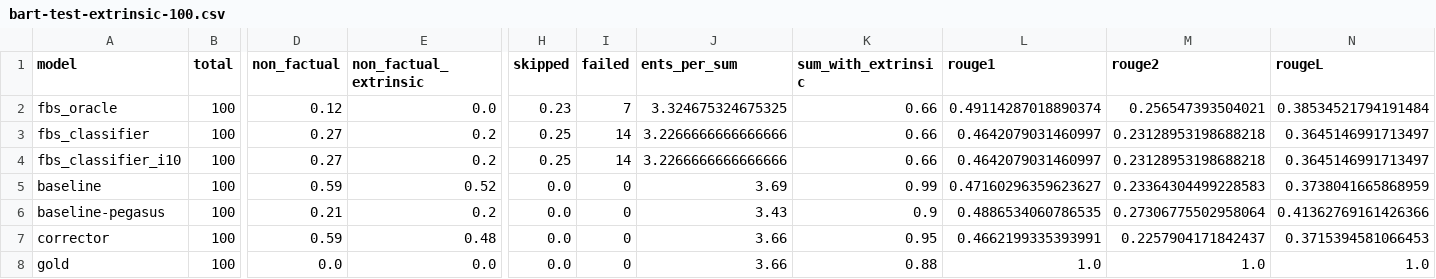
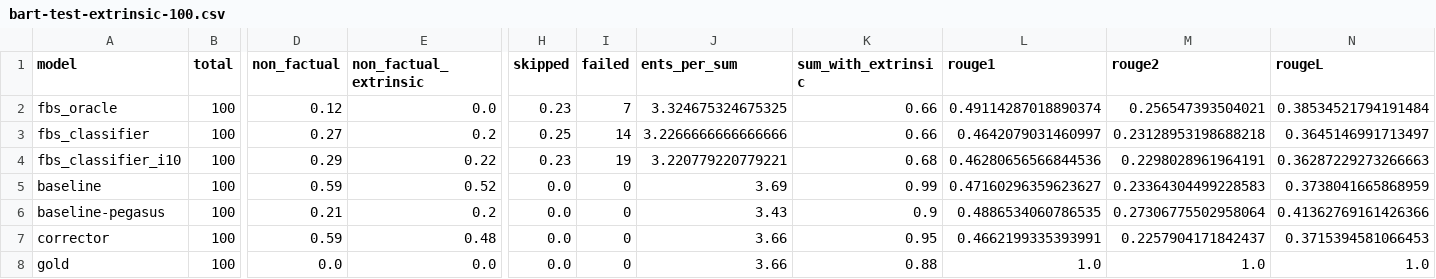
Before and after one commit to danton-nlp/GEF, a CSV file: results/evaluation/bart-test-extrinsic-100.csv, drawn as a sheet; only a part is shown, gaps mark what is left out; the diff names each change by its address in the sheet, - before the commit and + after, or states it on an @@ line.

Commit message:
Added evaluation results for pegasus & bart extrinsic 100

```diff
--- a/results/evaluation/bart-test-extrinsic-100.csv
+++ b/results/evaluation/bart-test-extrinsic-100.csv
-D4 (non_factual): 0.27
+D4 (non_factual): 0.29
-E4 (non_factual_extrinsic): 0.2
+E4 (non_factual_extrinsic): 0.22
-H4 (skipped): 0.25
+H4 (skipped): 0.23
-I4 (failed): 14
+I4 (failed): 19
-J4 (ents_per_sum): 3.2266666666666666
+J4 (ents_per_sum): 3.220779220779221
-K4 (sum_with_extrinsic): 0.66
+K4 (sum_with_extrinsic): 0.68
-L4 (rouge1): 0.4642079031460997
+L4 (rouge1): 0.46280656566844536
-M4 (rouge2): 0.23128953198688218
+M4 (rouge2): 0.2298028961964191
-N4 (rougeL): 0.3645146991713497
+N4 (rougeL): 0.36287229273266663
```
Also changed, not shown: 3 other files.
